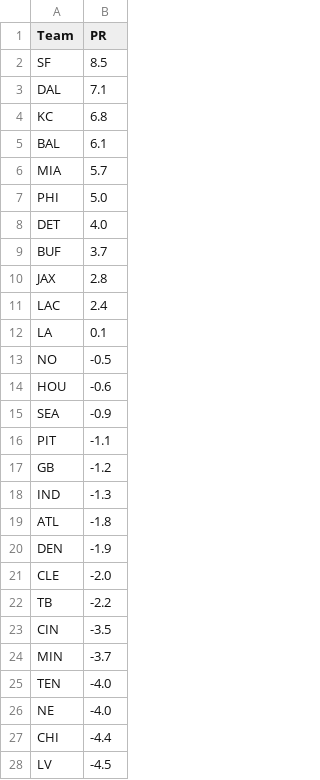
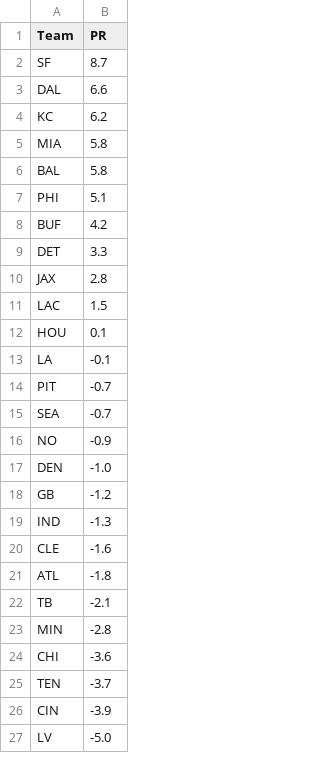
Before and after one commit to ChristopherDavisUCI/NFL2023-Simulation, a CSV file: data/pr.csv, drawn as a sheet; only a part is shown; the diff covers the shown part only.

```diff
--- a/data/pr.csv
+++ b/data/pr.csv
@@ -1,28 +1,27 @@
 Team,PR
-SF,8.5
-DAL,7.1
-KC,6.8
-BAL,6.1
-MIA,5.7
-PHI,5.0
-DET,4.0
-BUF,3.7
+SF,8.7
+DAL,6.6
+KC,6.2
+MIA,5.8
+BAL,5.8
+PHI,5.1
+BUF,4.2
+DET,3.3
 JAX,2.8
-LAC,2.4
-LA,0.1
-NO,-0.5
-HOU,-0.6
-SEA,-0.9
-PIT,-1.1
+LAC,1.5
+HOU,0.1
+LA,-0.1
+PIT,-0.7
+SEA,-0.7
+NO,-0.9
+DEN,-1.0
 GB,-1.2
 IND,-1.3
+CLE,-1.6
 ATL,-1.8
-DEN,-1.9
-CLE,-2.0
-TB,-2.2
-CIN,-3.5
-MIN,-3.7
-TEN,-4.0
-NE,-4.0
-CHI,-4.4
-LV,-4.5
+TB,-2.1
+MIN,-2.8
+CHI,-3.6
+TEN,-3.7
+CIN,-3.9
+LV,-5.0
```
Also changed, not shown: 1 added row and 5 edited cells elsewhere in this file, schedules/schedule23.csv, 3 other files.
